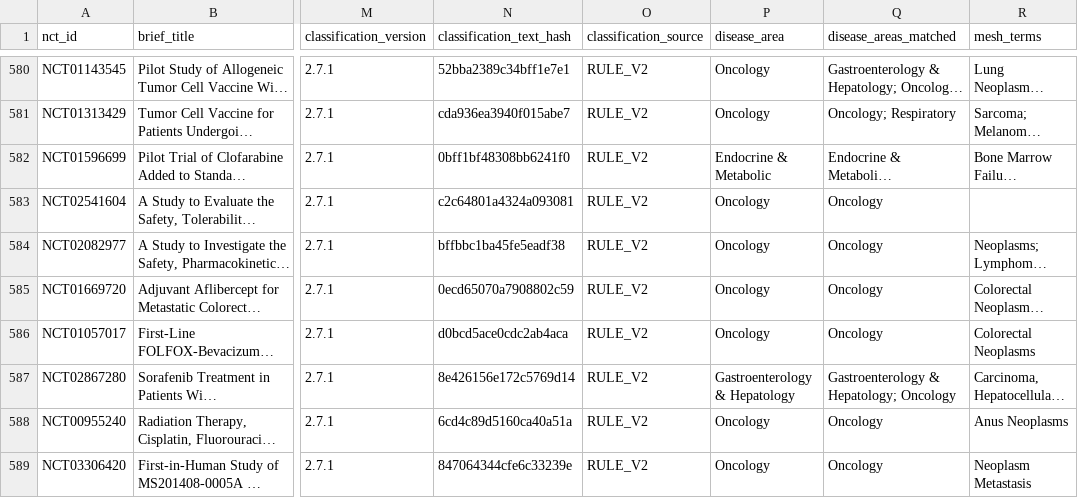
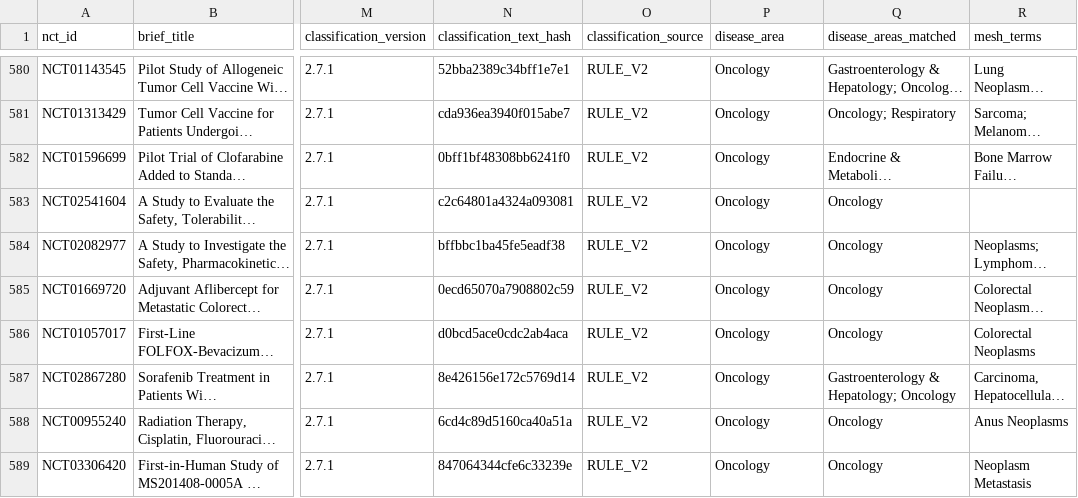
Before and after one commit to ThorfinnThor/oncology-trial-failures, a CSV file: data/biological_failure_oncology_trials.csv, drawn as a sheet; only a part is shown, gaps mark what is left out; long unchanged cells end in …; the diff covers the shown part only; the diff names each change by its address in the sheet, - before the commit and + after, or states it on an @@ line.

```diff
--- a/data/biological_failure_oncology_trials.csv
+++ b/data/biological_failure_oncology_trials.csv
-P582 (disease_area): Endocrine & Metabolic
+P582 (disease_area): Oncology
-P587 (disease_area): Gastroenterology & Hepatology
+P587 (disease_area): Oncology
```
Also changed, not shown: 61 edited cells elsewhere in this file, web/public/data/biological_failure_oncology_trials.csv, 25 other files.
